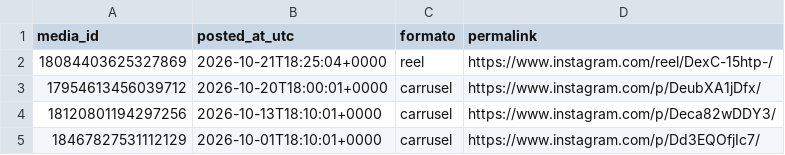
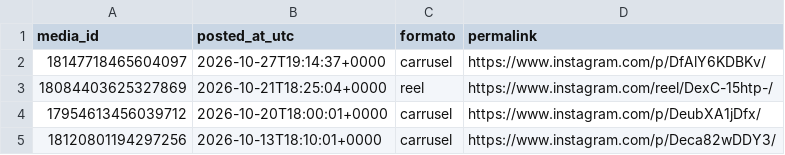
Before and after one commit to noobiedeviedoo/instagram-metrics-bot, a CSV file: media_info.csv, drawn as a sheet; only a part is shown; the shorter side is filled out with more unchanged rows; the diff names each change by its address in the sheet, - before the commit and + after, or states it on an @@ line.

```diff
--- a/media_info.csv
+++ b/media_info.csv
+row 2: 18147718465604097 | 2026-10-27T19:14:37+0000 | carrusel | https://www.instagram.com/p/DfAlY6KDBKv/
```
Also changed, not shown: account_metrics.csv, media_metrics.csv.
